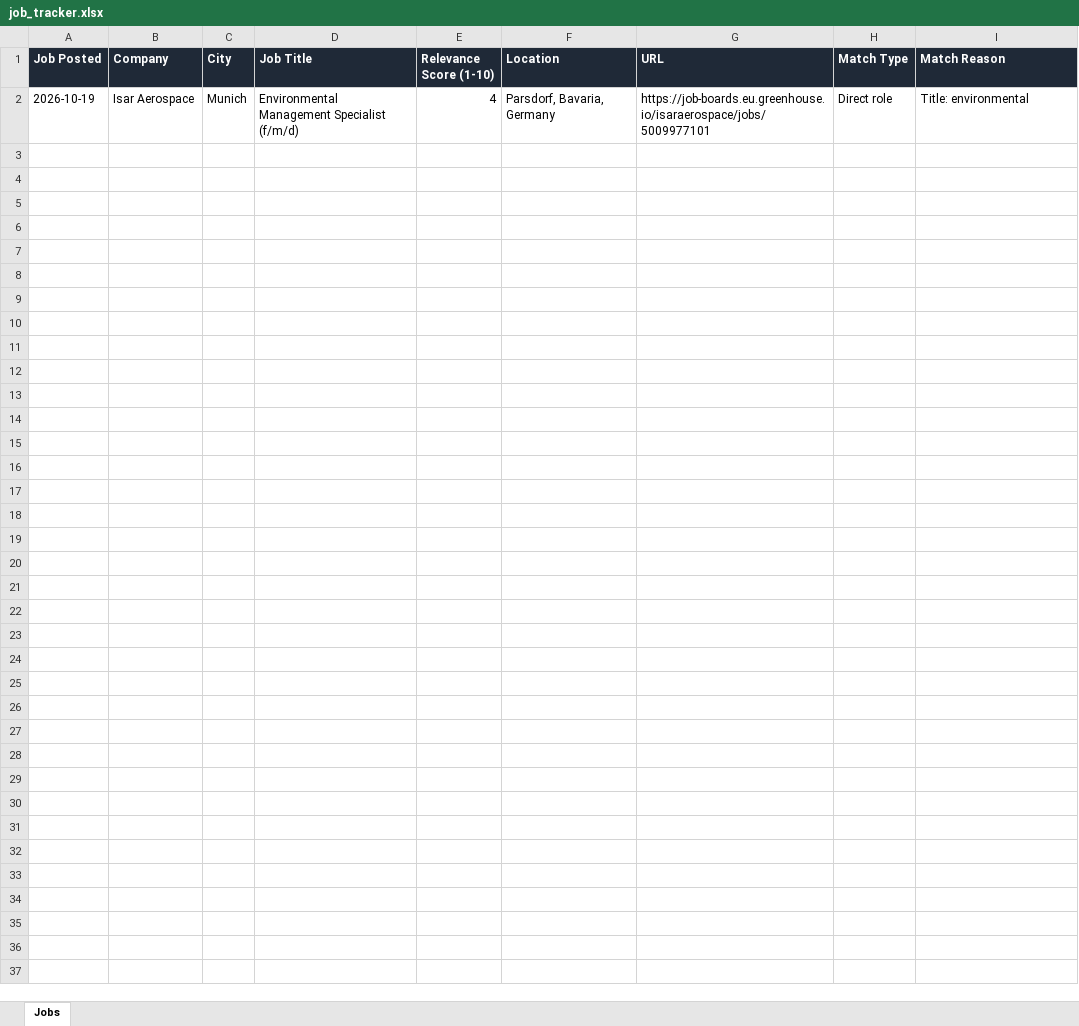
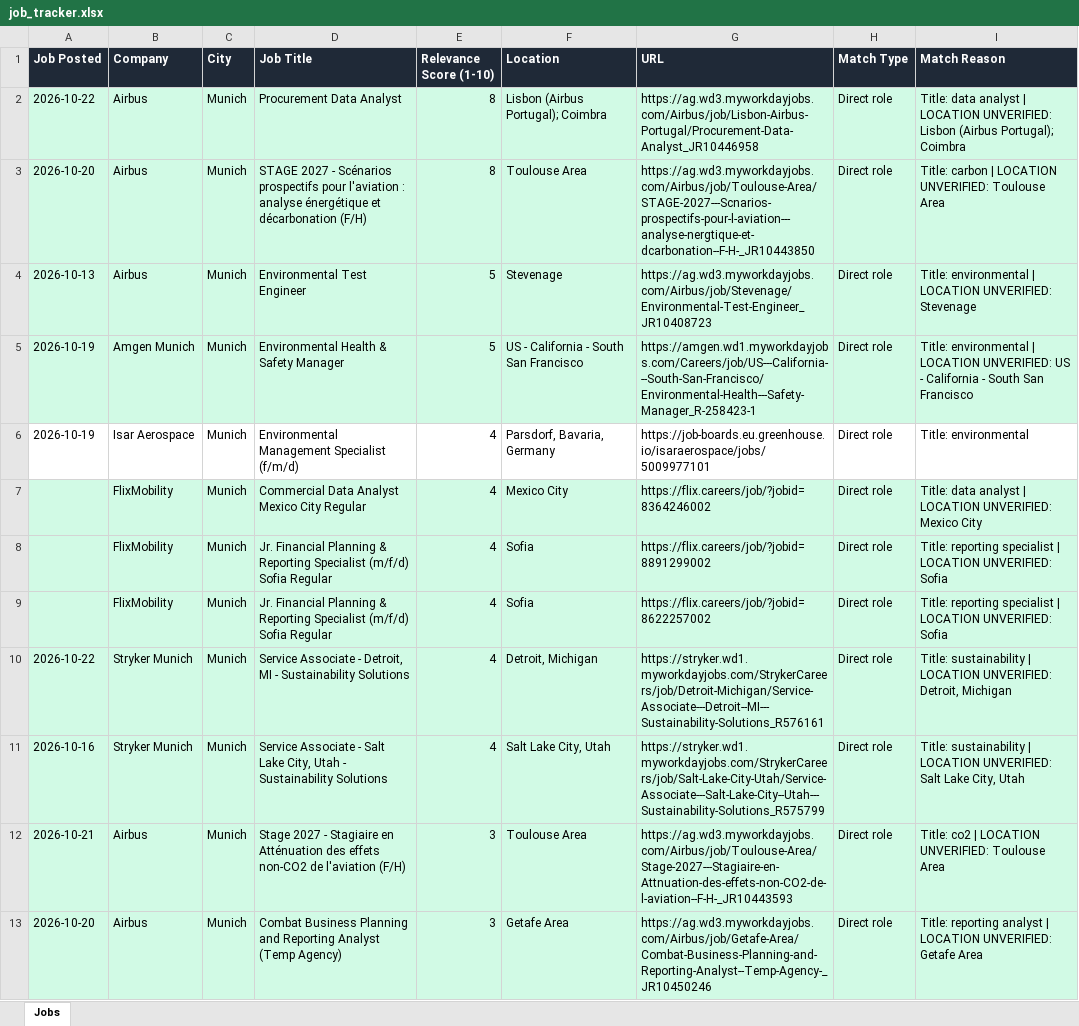
Before and after one commit to ifeellikeadev/Sustainabilityyy, an Excel workbook: data/job_tracker.xlsx, sheet Jobs, drawn as a sheet; values as stored, in another font and other column widths than the file's, no borders; the diff names each change by its address in the sheet, - before the commit and + after, or states it on an @@ line.

```diff
--- a/data/job_tracker.xlsx (sheet Jobs)
+++ b/data/job_tracker.xlsx (sheet Jobs)
+row 2: 2026-10-22 | Airbus | Munich | Procurement Data Analyst | 8 | Lisbon (Airbus Portugal); Coimbra | https://ag.wd3.myworkdayjobs.com/Airbus/job/Lisbon-Airbus-Portugal/Procurement-Data-Analyst_JR10446958 | Direct role | Title: data analyst | LOCATION UNVERIFIED: Lisbon (Airbus Portugal); Coimbra
+row 3: 2026-10-20 | Airbus | Munich | STAGE 2027 - Scénarios prospectifs pour l'aviation : analyse énergétique et décarbonation (F/H) | 8 | Toulouse Area | https://ag.wd3.myworkdayjobs.com/Airbus/job/Toulouse-Area/STAGE-2027---Scnarios-prospectifs-pour-l-aviation---analyse-nergtique-et-dcarbonation--F-H-_JR10443850 | Direct role | Title: carbon | LOCATION UNVERIFIED: Toulouse Area
+row 4: 2026-10-13 | Airbus | Munich | Environmental Test Engineer | 5 | Stevenage | https://ag.wd3.myworkdayjobs.com/Airbus/job/Stevenage/Environmental-Test-Engineer_JR10408723 | Direct role | Title: environmental | LOCATION UNVERIFIED: Stevenage
+row 5: 2026-10-19 | Amgen Munich | Munich | Environmental Health & Safety Manager | 5 | US - California - South San Francisco | https://amgen.wd1.myworkdayjobs.com/Careers/job/US---California---South-San-Francisco/Environmental-Health---Safety-Manager_R-258423-1 | Direct role | Title: environmental | LOCATION UNVERIFIED: US - California - South San Francisco
+row 7:  | FlixMobility | Munich | Commercial Data Analyst Mexico City Regular | 4 | Mexico City | https://flix.careers/job/?jobid=8364246002 | Direct role | Title: data analyst | LOCATION UNVERIFIED: Mexico City
+row 8:  | FlixMobility | Munich | Jr. Financial Planning & Reporting Specialist (m/f/d) Sofia Regular | 4 | Sofia | https://flix.careers/job/?jobid=8891299002 | Direct role | Title: reporting specialist | LOCATION UNVERIFIED: Sofia
+row 9:  | FlixMobility | Munich | Jr. Financial Planning & Reporting Specialist (m/f/d) Sofia Regular | 4 | Sofia | https://flix.careers/job/?jobid=8622257002 | Direct role | Title: reporting specialist | LOCATION UNVERIFIED: Sofia
+row 10: 2026-10-22 | Stryker Munich | Munich | Service Associate - Detroit, MI - Sustainability Solutions | 4 | Detroit, Michigan | https://stryker.wd1.myworkdayjobs.com/StrykerCareers/job/Detroit-Michigan/Service-Associate---Detroit--MI---Sustainability-Solutions_R576161 | Direct role | Title: sustainability | LOCATION UNVERIFIED: Detroit, Michigan
+row 11: 2026-10-16 | Stryker Munich | Munich | Service Associate - Salt Lake City, Utah - Sustainability Solutions | 4 | Salt Lake City, Utah | https://stryker.wd1.myworkdayjobs.com/StrykerCareers/job/Salt-Lake-City-Utah/Service-Associate---Salt-Lake-City--Utah---Sustainability-Solutions_R575799 | Direct role | Title: sustainability | LOCATION UNVERIFIED: Salt Lake City, Utah
+row 12: 2026-10-21 | Airbus | Munich | Stage 2027 - Stagiaire en Atténuation des effets non-CO2 de l'aviation (F/H) | 3 | Toulouse Area | https://ag.wd3.myworkdayjobs.com/Airbus/job/Toulouse-Area/Stage-2027---Stagiaire-en-Attnuation-des-effets-non-CO2-de-l-aviation--F-H-_JR10443593 | Direct role | Title: co2 | LOCATION UNVERIFIED: Toulouse Area
+row 13: 2026-10-20 | Airbus | Munich | Combat Business Planning and Reporting Analyst (Temp Agency) | 3 | Getafe Area | https://ag.wd3.myworkdayjobs.com/Airbus/job/Getafe-Area/Combat-Business-Planning-and-Reporting-Analyst--Temp-Agency-_JR10450246 | Direct role | Title: reporting analyst | LOCATION UNVERIFIED: Getafe Area
```
Also changed, not shown: 4 other files.
